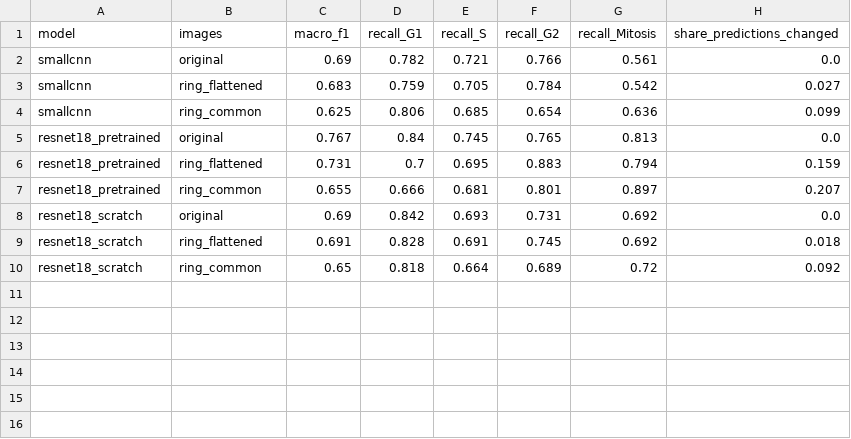
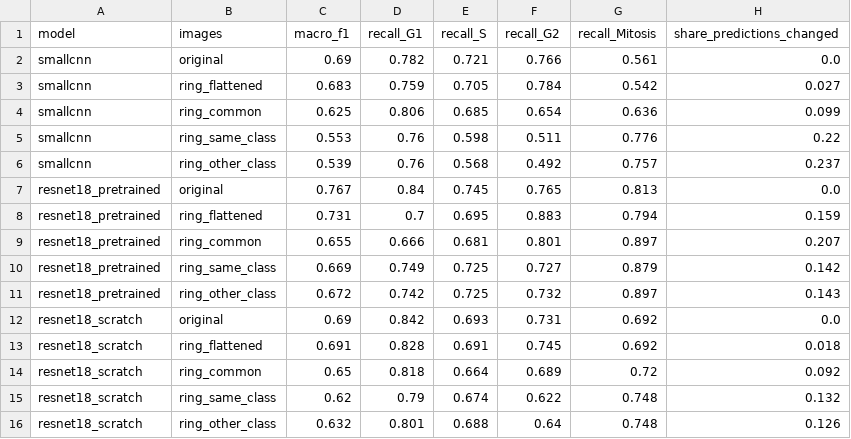
Before and after one commit to gaetantack/cell-image-cnn, a CSV file: results/border_check_val.csv, drawn as a sheet; the diff names each change by its address in the sheet, - before the commit and + after, or states it on an @@ line.

```diff
--- a/results/border_check_val.csv
+++ b/results/border_check_val.csv
+row 5: smallcnn | ring_same_class | 0.553 | 0.76 | 0.598 | 0.511 | 0.776 | 0.22
+row 6: smallcnn | ring_other_class | 0.539 | 0.76 | 0.568 | 0.492 | 0.757 | 0.237
+row 10: resnet18_pretrained | ring_same_class | 0.669 | 0.749 | 0.725 | 0.727 | 0.879 | 0.142
+row 11: resnet18_pretrained | ring_other_class | 0.672 | 0.742 | 0.725 | 0.732 | 0.897 | 0.143
+row 15: resnet18_scratch | ring_same_class | 0.62 | 0.79 | 0.674 | 0.622 | 0.748 | 0.132
+row 16: resnet18_scratch | ring_other_class | 0.632 | 0.801 | 0.688 | 0.64 | 0.748 | 0.126
```
Also changed, not shown: 4 other files.
